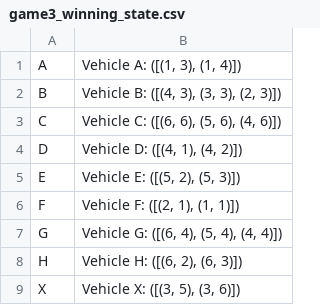
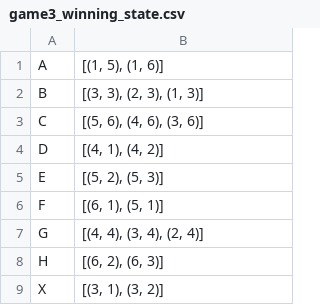
Before and after one commit to pepijnclarijs/rush-hour, a CSV file: data/boards/game3_winning_state.csv, drawn as a sheet.

```diff
--- a/data/boards/game3_winning_state.csv
+++ b/data/boards/game3_winning_state.csv
@@ -1,9 +1,9 @@
-A,"Vehicle A: ([(1, 3), (1, 4)])"
-B,"Vehicle B: ([(4, 3), (3, 3), (2, 3)])"
-C,"Vehicle C: ([(6, 6), (5, 6), (4, 6)])"
-D,"Vehicle D: ([(4, 1), (4, 2)])"
-E,"Vehicle E: ([(5, 2), (5, 3)])"
-F,"Vehicle F: ([(2, 1), (1, 1)])"
-G,"Vehicle G: ([(6, 4), (5, 4), (4, 4)])"
-H,"Vehicle H: ([(6, 2), (6, 3)])"
-X,"Vehicle X: ([(3, 5), (3, 6)])"
+A,"[(1, 5), (1, 6)]"
+B,"[(3, 3), (2, 3), (1, 3)]"
+C,"[(5, 6), (4, 6), (3, 6)]"
+D,"[(4, 1), (4, 2)]"
+E,"[(5, 2), (5, 3)]"
+F,"[(6, 1), (5, 1)]"
+G,"[(4, 4), (3, 4), (2, 4)]"
+H,"[(6, 2), (6, 3)]"
+X,"[(3, 1), (3, 2)]"
```
Also changed, not shown: data/boards/game2_winning_state.csv, data/results/random/heuristics/game#1/game1_results.csv, 8 other files.
